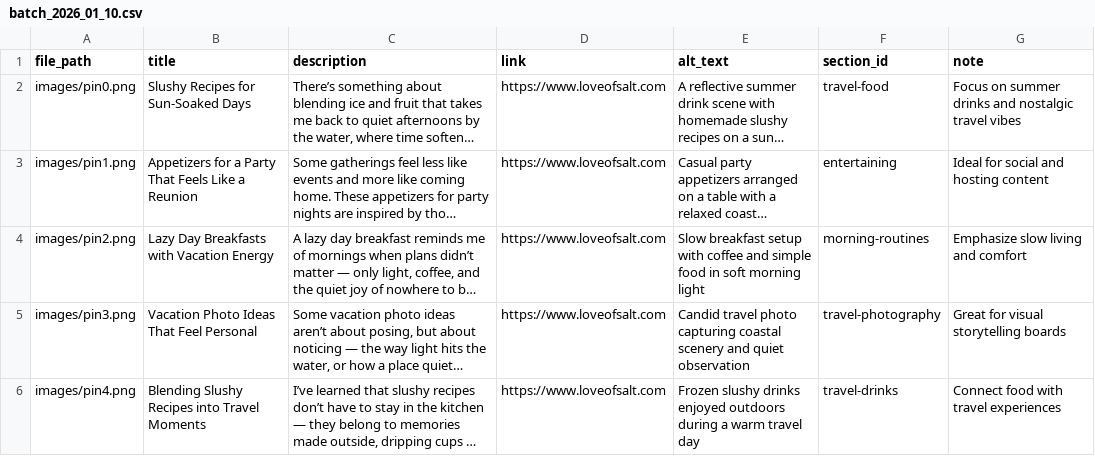
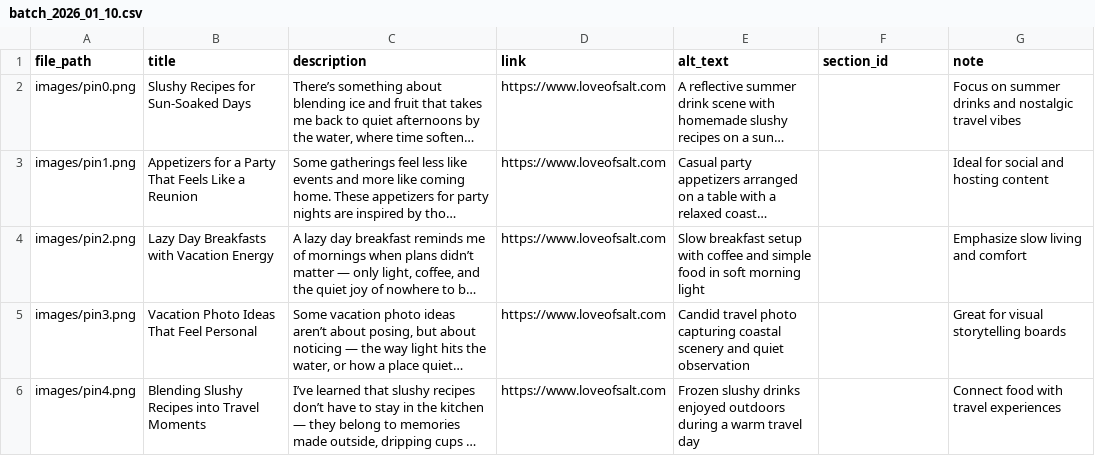
Before and after one commit to loveofsalt/pinterest-automation, a CSV file: pins/batch_2026_01_10.csv, drawn as a sheet; long unchanged cells end in …; the diff names each change by its address in the sheet, - before the commit and + after, or states it on an @@ line.

Commit message:
Remove section_id from batch_2026_01_10.csv
Removed section_id from each entry in the CSV file.

```diff
--- a/pins/batch_2026_01_10.csv
+++ b/pins/batch_2026_01_10.csv
-F2 (section_id): travel-food
+F2 (section_id): (empty)
-F3 (section_id): entertaining
+F3 (section_id): (empty)
-F4 (section_id): morning-routines
+F4 (section_id): (empty)
-F5 (section_id): travel-photography
+F5 (section_id): (empty)
-F6 (section_id): travel-drinks
+F6 (section_id): (empty)
```
